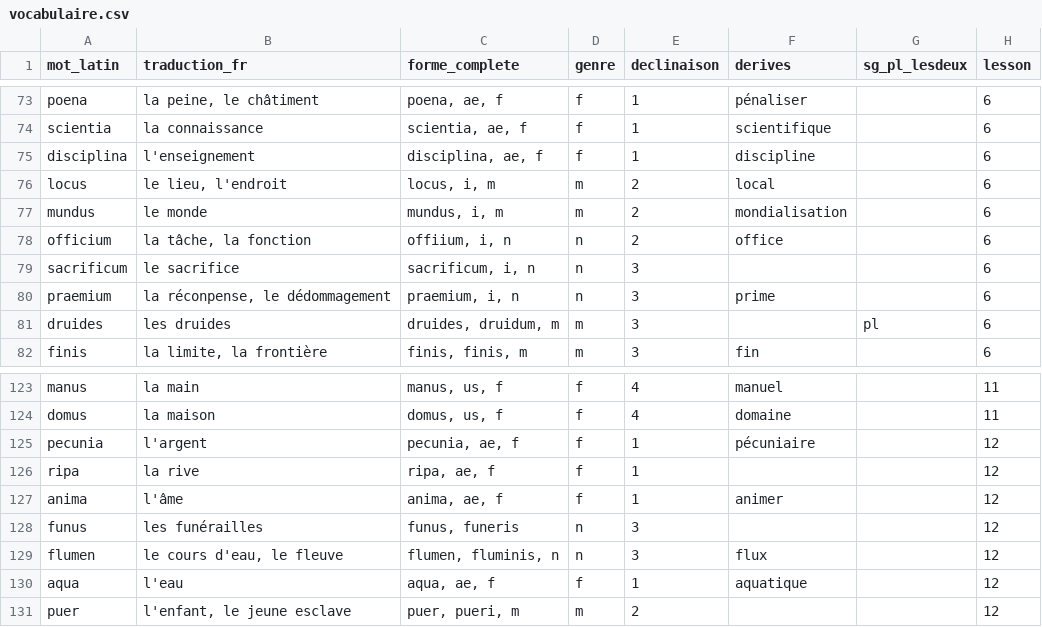
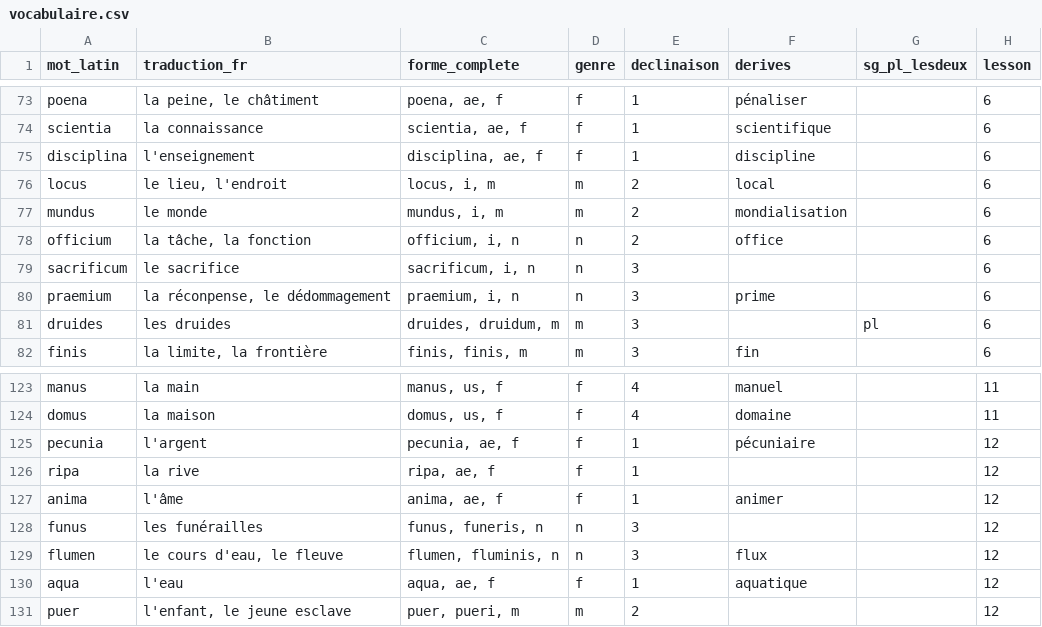
Before and after one commit to Cholipoli/latin-stefan, a CSV file: vocabulaire.csv, drawn as a sheet; only a part is shown, gaps mark what is left out; the diff covers the shown part only.

```diff
--- a/vocabulaire.csv
+++ b/vocabulaire.csv
@@ -77,3 +77,3 @@ locus,"le lieu, l'endroit","locus, i, m",m,2,local,,6
 mundus,le monde,"mundus, i, m",m,2,mondialisation,,6
-officium,"la tâche, la fonction","offiium, i, n",n,2,office,,6
+officium,"la tâche, la fonction","officium, i, n",n,2,office,,6
 sacrificum,le sacrifice,"sacrificum, i, n",n,3,,,6
@@ -127,3 +127,3 @@ ripa,la rive,"ripa, ae, f",f,1,,,12
 anima,l'âme,"anima, ae, f",f,1,animer,,12
-funus,les funérailles,"funus, funeris",n,3,,,12
+funus,les funérailles,"funus, funeris, n",n,3,,,12
 flumen,"le cours d'eau, le fleuve","flumen, fluminis, n",n,3,flux,,12
```
Also changed, not shown: 10 edited cells elsewhere in this file, 1 other file.
